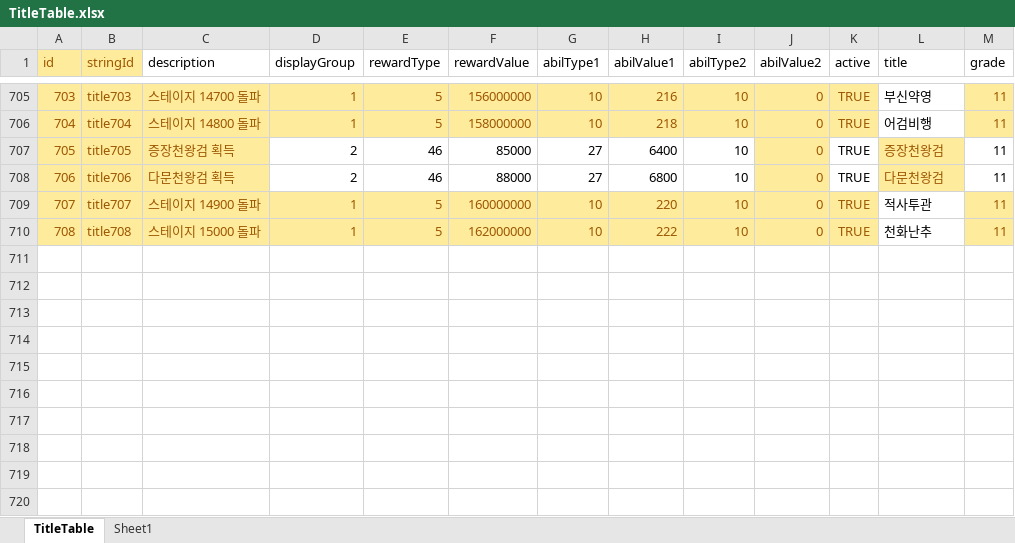
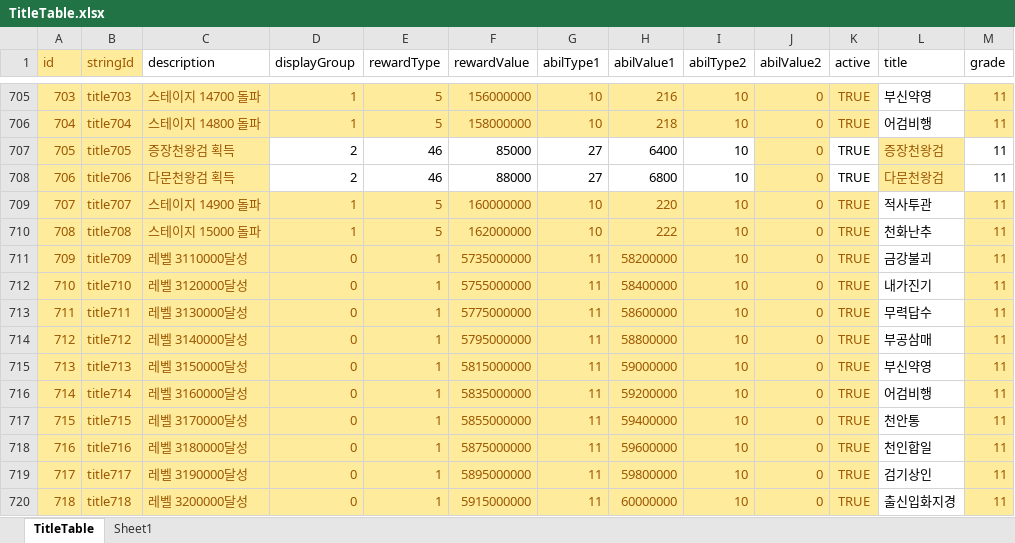
Before and after one commit to luckyzwei/Yosaki, an Excel workbook: Assets/06.Table/TitleTable.xlsx, sheet TitleTable, drawn as a sheet; only a part is shown, gaps mark what is left out; values as stored, in another font and other column widths than the file's, no borders; the diff covers the shown part only; the diff names each change by its address in the sheet, - before the commit and + after, or states it on an @@ line.

```diff
--- a/Assets/06.Table/TitleTable.xlsx (sheet TitleTable)
+++ b/Assets/06.Table/TitleTable.xlsx (sheet TitleTable)
+row 711: 709 | title709 | 레벨 3110000달성 | 0 | 1 | 5735000000 | 11 | 58200000 | 10 | 0 | TRUE | 금강불괴 | 11
+row 712: 710 | title710 | 레벨 3120000달성 | 0 | 1 | 5755000000 | 11 | 58400000 | 10 | 0 | TRUE | 내가진기 | 11
+row 713: 711 | title711 | 레벨 3130000달성 | 0 | 1 | 5775000000 | 11 | 58600000 | 10 | 0 | TRUE | 무력답수 | 11
+row 714: 712 | title712 | 레벨 3140000달성 | 0 | 1 | 5795000000 | 11 | 58800000 | 10 | 0 | TRUE | 부공삼매 | 11
+row 715: 713 | title713 | 레벨 3150000달성 | 0 | 1 | 5815000000 | 11 | 59000000 | 10 | 0 | TRUE | 부신약영 | 11
+row 716: 714 | title714 | 레벨 3160000달성 | 0 | 1 | 5835000000 | 11 | 59200000 | 10 | 0 | TRUE | 어검비행 | 11
+row 717: 715 | title715 | 레벨 3170000달성 | 0 | 1 | 5855000000 | 11 | 59400000 | 10 | 0 | TRUE | 천안통 | 11
+row 718: 716 | title716 | 레벨 3180000달성 | 0 | 1 | 5875000000 | 11 | 59600000 | 10 | 0 | TRUE | 천인합일 | 11
+row 719: 717 | title717 | 레벨 3190000달성 | 0 | 1 | 5895000000 | 11 | 59800000 | 10 | 0 | TRUE | 검기상인 | 11
+row 720: 718 | title718 | 레벨 3200000달성 | 0 | 1 | 5915000000 | 11 | 60000000 | 10 | 0 | TRUE | 출신입화지경 | 11
```
Also changed, not shown: 60 edited cells elsewhere in this sheet, Assets/06.Table/CommonCollectionEvent.xlsx, Assets/06.Table/GuideMission.xlsx, 23 other files.
